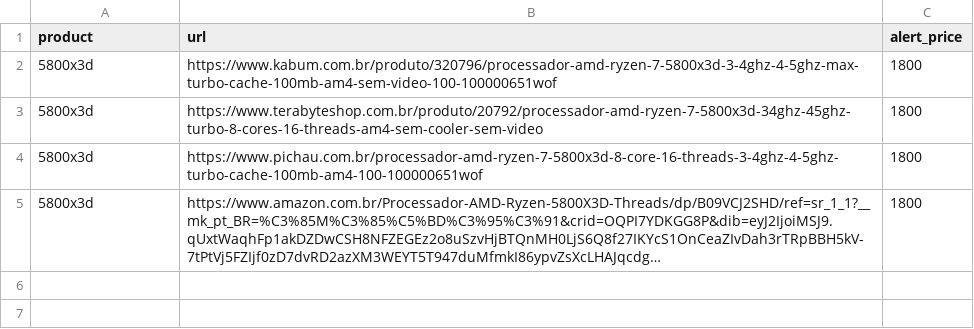
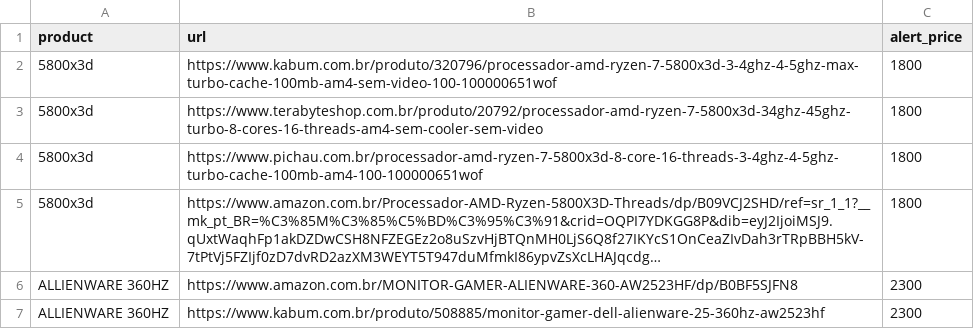
Before and after one commit to limarodrigoo/price-checker, a CSV file: products.csv, drawn as a sheet; long unchanged cells end in …; the diff names each change by its address in the sheet, - before the commit and + after, or states it on an @@ line.

Commit message:
add new products

```diff
--- a/products.csv
+++ b/products.csv
+row 6: ALLIENWARE 360HZ | https://www.amazon.com.br/MONITOR-GAMER-ALIENWARE-360-AW2523HF/dp/B0BF5SJFN8 | 2300
+row 7: ALLIENWARE 360HZ | https://www.kabum.com.br/produto/508885/monitor-gamer-dell-alienware-25-360hz-aw2523hf | 2300
```
